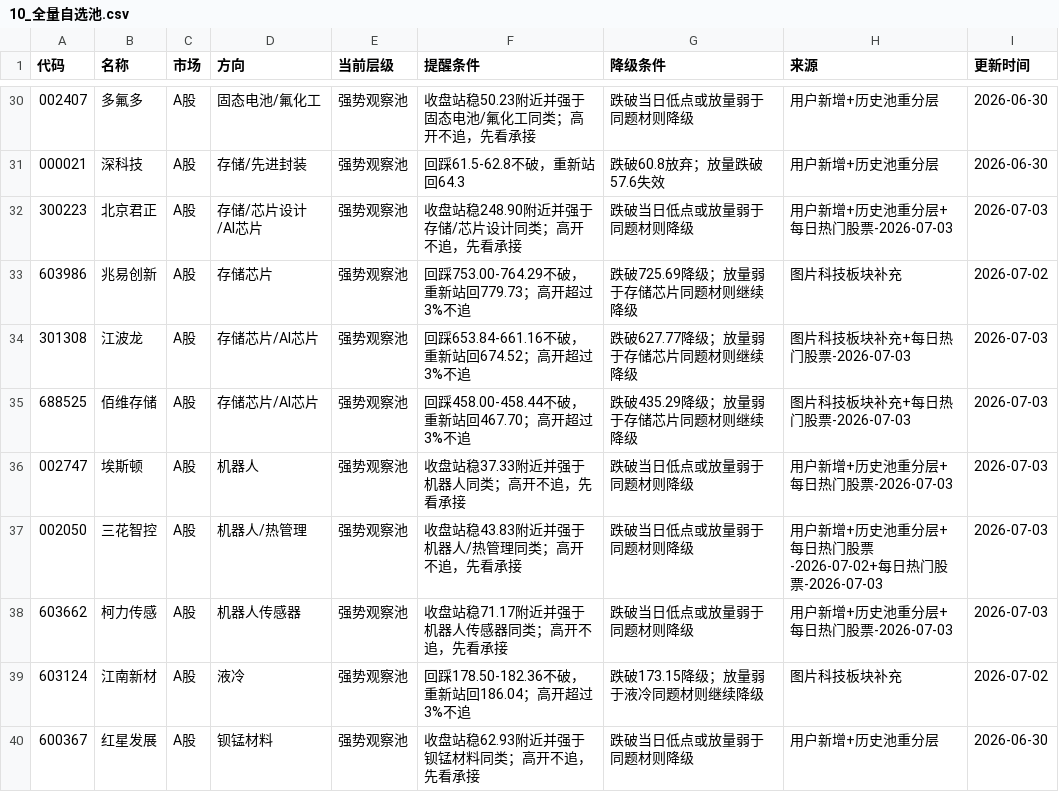
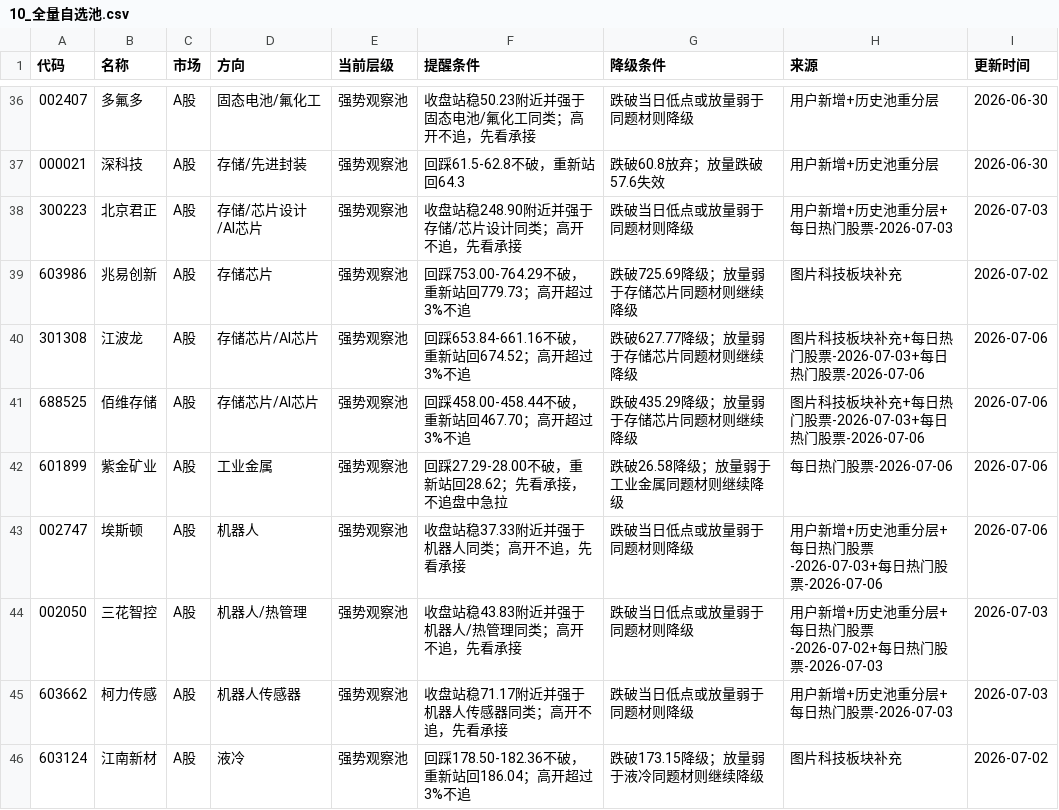
Before and after one commit to yuey4654-ux/stock, a CSV file: 每日交易工作台/10_全量自选池.csv, drawn as a sheet; only a part is shown, gaps mark what is left out; the shorter side is filled out with more unchanged rows; the diff covers the shown part only.

```diff
--- a/每日交易工作台/10_全量自选池.csv
+++ b/每日交易工作台/10_全量自选池.csv
@@ -33,5 +39,6 @@
 603986,兆易创新,A股,存储芯片,强势观察池,回踩753.00-764.29不破，重新站回779.73；高开超过3%不追,跌破725.69降级；放量弱于存储芯片同题材则继续降级,图片科技板块补充,2026-07-02
-301308,江波龙,A股,存储芯片/AI芯片,强势观察池,回踩653.84-661.16不破，重新站回674.52；高开超过3%不追,跌破627.77降级；放量弱于存储芯片同题材则继续降级,图片科技板块补充+每日热门股票-2026-07-03,2026-07-03
-688525,佰维存储,A股,存储芯片/AI芯片,强势观察池,回踩458.00-458.44不破，重新站回467.70；高开超过3%不追,跌破435.29降级；放量弱于存储芯片同题材则继续降级,图片科技板块补充+每日热门股票-2026-07-03,2026-07-03
-002747,埃斯顿,A股,机器人,强势观察池,收盘站稳37.33附近并强于机器人同类；高开不追，先看承接,跌破当日低点或放量弱于同题材则降级,用户新增+历史池重分层+每日热门股票-2026-07-03,2026-07-03
+301308,江波龙,A股,存储芯片/AI芯片,强势观察池,回踩653.84-661.16不破，重新站回674.52；高开超过3%不追,跌破627.77降级；放量弱于存储芯片同题材则继续降级,图片科技板块补充+每日热门股票-2026-07-03+每日热门股票-2026-07-06,2026-07-06
+688525,佰维存储,A股,存储芯片/AI芯片,强势观察池,回踩458.00-458.44不破，重新站回467.70；高开超过3%不追,跌破435.29降级；放量弱于存储芯片同题材则继续降级,图片科技板块补充+每日热门股票-2026-07-03+每日热门股票-2026-07-06,2026-07-06
+601899,紫金矿业,A股,工业金属,强势观察池,回踩27.29-28.00不破，重新站回28.62；先看承接，不追盘中急拉,跌破26.58降级；放量弱于工业金属同题材则继续降级,每日热门股票-2026-07-06,2026-07-06
+002747,埃斯顿,A股,机器人,强势观察池,收盘站稳37.33附近并强于机器人同类；高开不追，先看承接,跌破当日低点或放量弱于同题材则降级,用户新增+历史池重分层+每日热门股票-2026-07-03+每日热门股票-2026-07-06,2026-07-06
 002050,三花智控,A股,机器人/热管理,强势观察池,收盘站稳43.83附近并强于机器人/热管理同类；高开不追，先看承接,跌破当日低点或放量弱于同题材则降级,用户新增+历史池重分层+每日热门股票-2026-07-02+每日热门股票-2026-07-03,2026-07-03
```
Also changed, not shown: 11 added rows, 3 removed rows and 14 edited cells elsewhere in this file, prediction_tracking/daily_hot_stocks.csv, 每日交易工作台/03_每日预测台账.csv, 17 other files.
